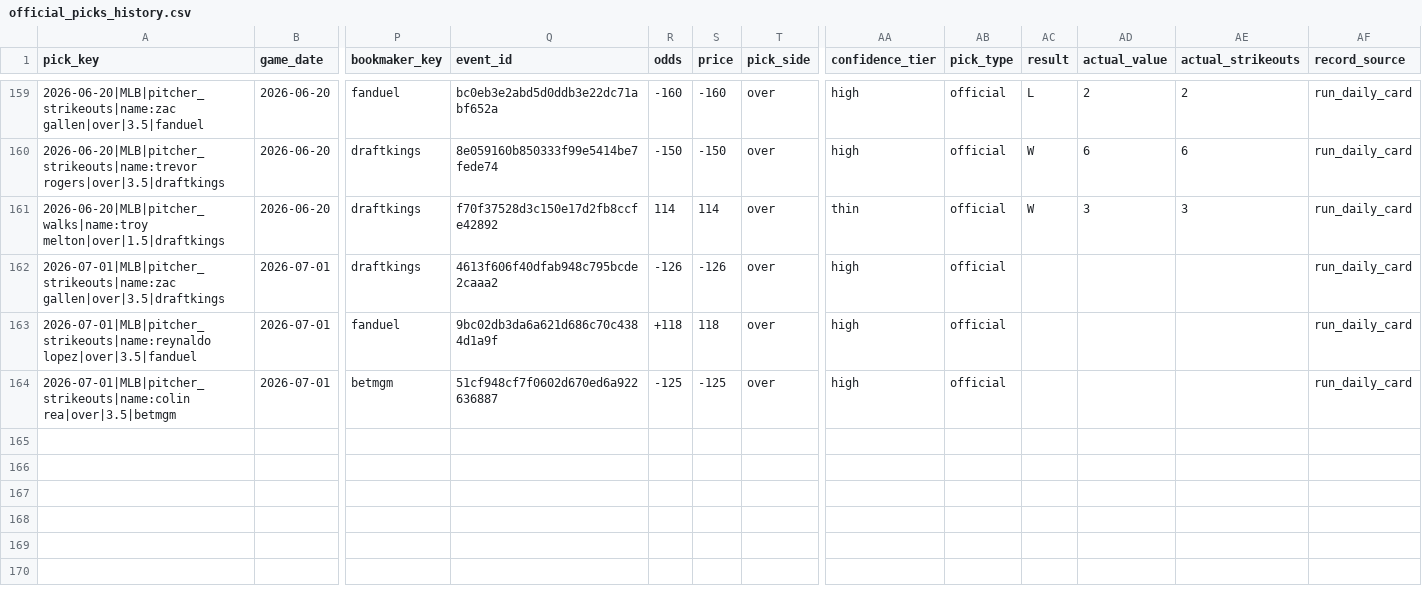
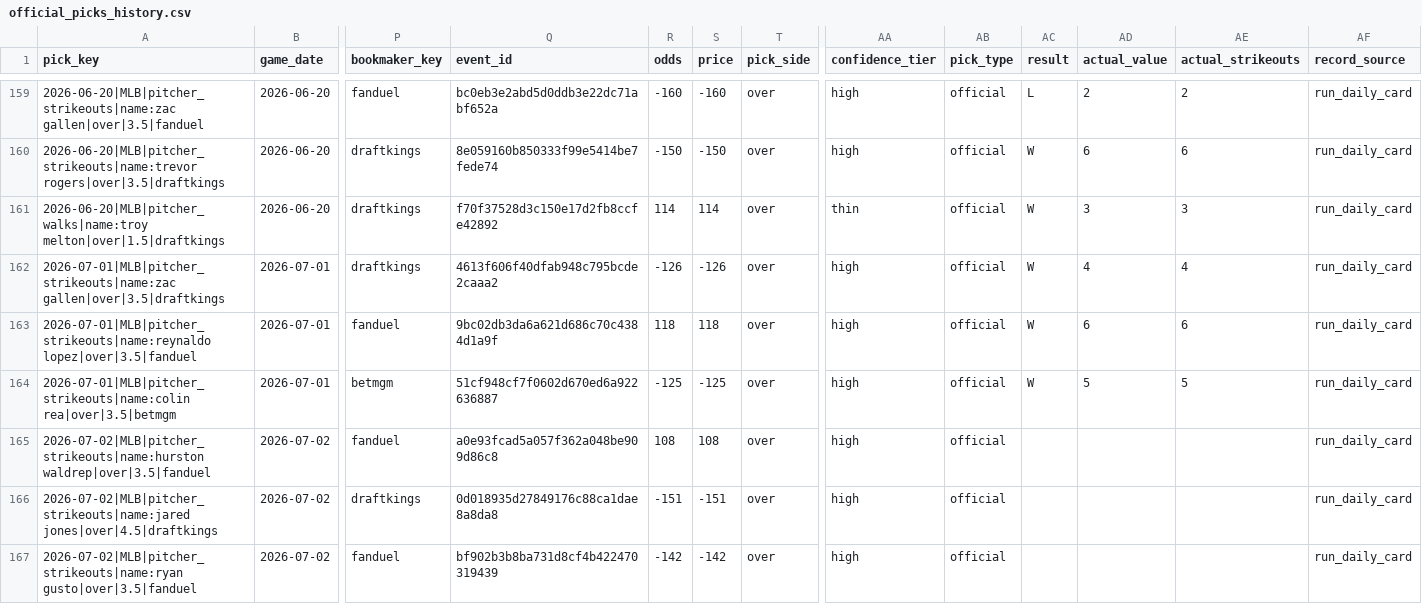
Before and after one commit to Ethrogo/proGramble, a CSV file: MLB/data/tracking/official_picks_history.csv, drawn as a sheet; only a part is shown, gaps mark what is left out; rows hold the shown columns only; the diff names each change by its address in the sheet, - before the commit and + after, or states it on an @@ line.

```diff
--- a/MLB/data/tracking/official_picks_history.csv
+++ b/MLB/data/tracking/official_picks_history.csv
-AC162:AC164 (result): (empty)
+AC162:AC164 (result): W
-AD162 (actual_value): (empty)
+AD162 (actual_value): 4
-AE162 (actual_strikeouts): (empty)
+AE162 (actual_strikeouts): 4
-R163 (odds): +118
+R163 (odds): 118
-AD163 (actual_value): (empty)
+AD163 (actual_value): 6
-AE163 (actual_strikeouts): (empty)
+AE163 (actual_strikeouts): 6
-AD164 (actual_value): (empty)
+AD164 (actual_value): 5
-AE164 (actual_strikeouts): (empty)
+AE164 (actual_strikeouts): 5
+row 165: 2026-07-02|MLB|pitcher_strikeouts|name:hurston waldrep|over|3.5|fanduel | 2026-07-02 | fanduel | a0e93fcad5a057f362a048be909d86c8 | 108 | 108 | over | high | official |  |  |  | run_daily_card
+row 166: 2026-07-02|MLB|pitcher_strikeouts|name:jared jones|over|4.5|draftkings | 2026-07-02 | draftkings | 0d018935d27849176c88ca1dae8a8da8 | -151 | -151 | over | high | official |  |  |  | run_daily_card
+row 167: 2026-07-02|MLB|pitcher_strikeouts|name:ryan gusto|over|3.5|fanduel | 2026-07-02 | fanduel | bf902b3b8ba731d8cf4b422470319439 | -142 | -142 | over | high | official |  |  |  | run_daily_card
```
Also changed, not shown: MLB/data/tracking/official_picks_profit_by_book.csv, MLB/data/tracking/official_picks_profit_skipped.csv, 10 other files.
